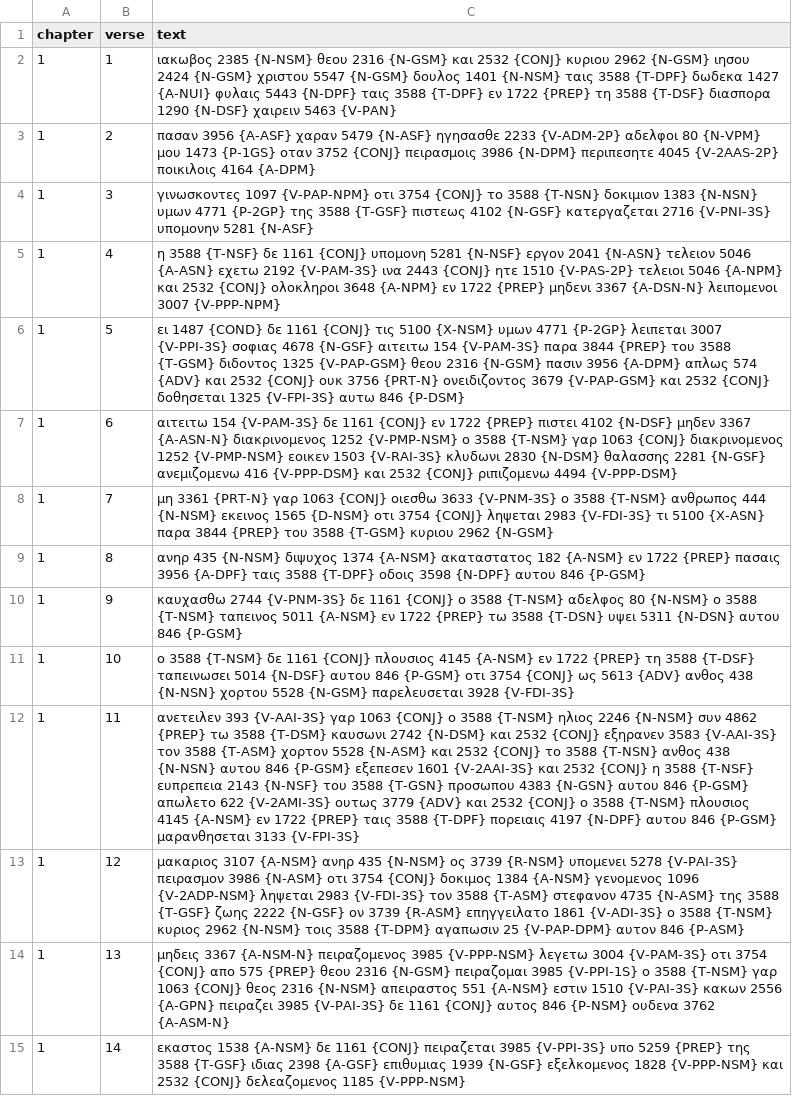
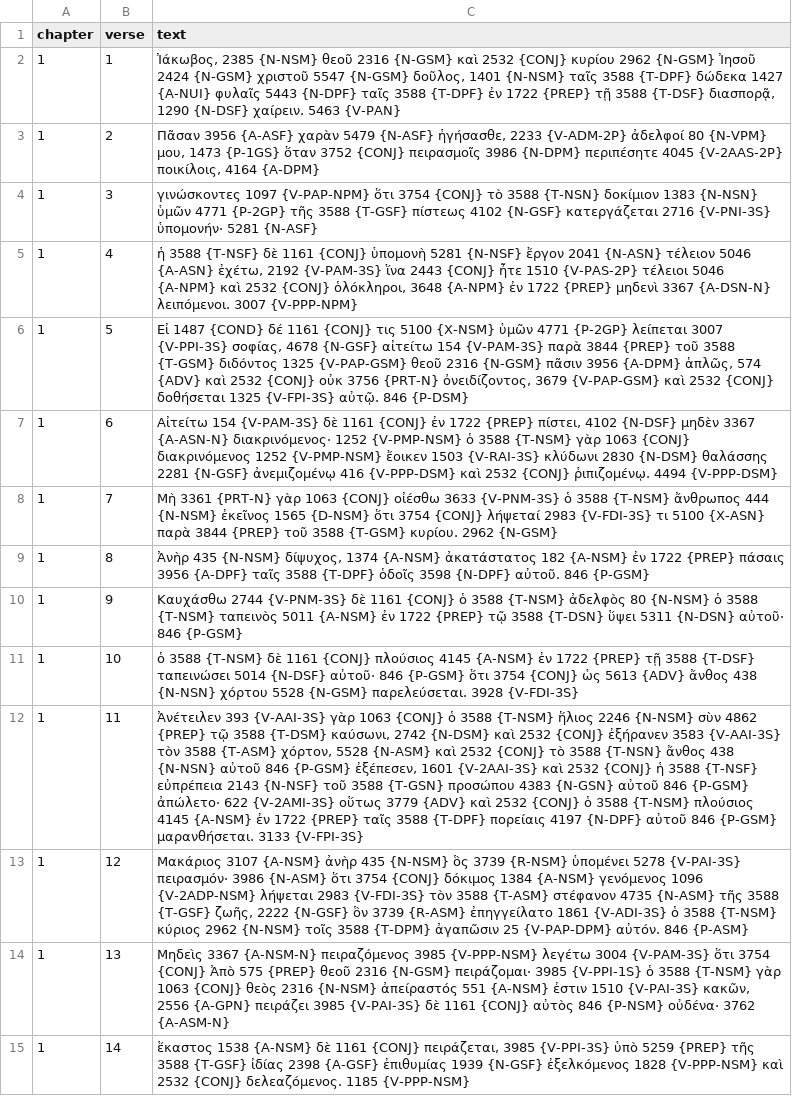
Before and after one commit to Alecsandor/browserbible-3, a CSV file: input/byz/06-JAM.csv, drawn as a sheet; only a part is shown; the diff covers the shown part only; the diff names each change by its address in the sheet, - before the commit and + after, or states it on an @@ line.

```diff
--- a/input/byz/06-JAM.csv
+++ b/input/byz/06-JAM.csv
-C2 (text): ιακωβος 2385 {N-NSM} θεου 2316 {N-GSM} και 2532 {CONJ} κυριου 2962 {N-GSM} ιησου 2424 {N-GSM} χριστου 5547 {N-GSM} δουλος 1401 {N-NSM} ταις 3588 {T-DPF} δωδεκα 1427 {A-NUI} φυλαις 5443 {N-DPF} ταις 3588 {T-DPF} εν 1722 {PREP} τη 3588 {T-DSF} διασπορα 1290 {N-DSF} χαιρειν 5463 {V-PAN}
+C2 (text): Ἰάκωβος, 2385 {N-NSM} θεοῦ 2316 {N-GSM} καὶ 2532 {CONJ} κυρίου 2962 {N-GSM} Ἰησοῦ 2424 {N-GSM} χριστοῦ 5547 {N-GSM} δοῦλος, 1401 {N-NSM} ταῖς 3588 {T-DPF} δώδεκα 1427 {A-NUI} φυλαῖς 5443 {N-DPF} ταῖς 3588 {T-DPF} ἐν 1722 {PREP} τῇ 3588 {T-DSF} διασπορᾷ, 1290 {N-DSF} χαίρειν. 5463 {V-PAN}
-C3 (text): πασαν 3956 {A-ASF} χαραν 5479 {N-ASF} ηγησασθε 2233 {V-ADM-2P} αδελφοι 80 {N-VPM} μου 1473 {P-1GS} οταν 3752 {CONJ} πειρασμοις 3986 {N-DPM} περιπεσητε 4045 {V-2AAS-2P} ποικιλοις 4164 {A-DPM}
+C3 (text): Πᾶσαν 3956 {A-ASF} χαρὰν 5479 {N-ASF} ἡγήσασθε, 2233 {V-ADM-2P} ἀδελφοί 80 {N-VPM} μου, 1473 {P-1GS} ὅταν 3752 {CONJ} πειρασμοῖς 3986 {N-DPM} περιπέσητε 4045 {V-2AAS-2P} ποικίλοις, 4164 {A-DPM}
-C4 (text): γινωσκοντες 1097 {V-PAP-NPM} οτι 3754 {CONJ} το 3588 {T-NSN} δοκιμιον 1383 {N-NSN} υμων 4771 {P-2GP} της 3588 {T-GSF} πιστεως 4102 {N-GSF} κατεργαζεται 2716 {V-PNI-3S} υπομονην 5281 {N-ASF}
+C4 (text): γινώσκοντες 1097 {V-PAP-NPM} ὅτι 3754 {CONJ} τὸ 3588 {T-NSN} δοκίμιον 1383 {N-NSN} ὑμῶν 4771 {P-2GP} τῆς 3588 {T-GSF} πίστεως 4102 {N-GSF} κατεργάζεται 2716 {V-PNI-3S} ὑπομονήν· 5281 {N-ASF}
-C5 (text): η 3588 {T-NSF} δε 1161 {CONJ} υπομονη 5281 {N-NSF} εργον 2041 {N-ASN} τελειον 5046 {A-ASN} εχετω 2192 {V-PAM-3S} ινα 2443 {CONJ} ητε 1510 {V-PAS-2P} τελειοι 5046 {A-NPM} και 2532 {CONJ} ολοκληροι 3648 {A-NPM} εν 1722 {PREP} μηδενι 3367 {A-DSN-N} λειπομενοι 3007 {V-PPP-NPM}
+C5 (text): ἡ 3588 {T-NSF} δὲ 1161 {CONJ} ὑπομονὴ 5281 {N-NSF} ἔργον 2041 {N-ASN} τέλειον 5046 {A-ASN} ἐχέτω, 2192 {V-PAM-3S} ἵνα 2443 {CONJ} ἦτε 1510 {V-PAS-2P} τέλειοι 5046 {A-NPM} καὶ 2532 {CONJ} ὁλόκληροι, 3648 {A-NPM} ἐν 1722 {PREP} μηδενὶ 3367 {A-DSN-N} λειπόμενοι. 3007 {V-PPP-NPM}
-C6 (text): ει 1487 {COND} δε 1161 {CONJ} τις 5100 {X-NSM} υμων 4771 {P-2GP} λειπεται 3007 {V-PPI-3S} σοφιας 4678 {N-GSF} αιτειτω 154 {V-PAM-3S} παρα 3844 {PREP} του 3588 {T-GSM} διδοντος 1325 {V-PAP-GSM} θεου 2316 {N-GSM} πασιν 3956 {A-DPM} απλως 574 {ADV} και 2532 {CONJ} ουκ 3756 {PRT-N} ονειδιζοντος 3679 {V-PAP-GSM} και 2532 {CONJ} δοθησεται 1325 {V-FPI-3S} αυτω 846 {P-DSM}
+C6 (text): Εἰ 1487 {COND} δέ 1161 {CONJ} τις 5100 {X-NSM} ὑμῶν 4771 {P-2GP} λείπεται 3007 {V-PPI-3S} σοφίας, 4678 {N-GSF} αἰτείτω 154 {V-PAM-3S} παρὰ 3844 {PREP} τοῦ 3588 {T-GSM} διδόντος 1325 {V-PAP-GSM} θεοῦ 2316 {N-GSM} πᾶσιν 3956 {A-DPM} ἁπλῶς, 574 {ADV} καὶ 2532 {CONJ} οὐκ 3756 {PRT-N} ὀνειδίζοντος, 3679 {V-PAP-GSM} καὶ 2532 {CONJ} δοθήσεται 1325 {V-FPI-3S} αὐτῷ. 846 {P-DSM}
-C7 (text): αιτειτω 154 {V-PAM-3S} δε 1161 {CONJ} εν 1722 {PREP} πιστει 4102 {N-DSF} μηδεν 3367 {A-ASN-N} διακρινομενος 1252 {V-PMP-NSM} ο 3588 {T-NSM} γαρ 1063 {CONJ} διακρινομενος 1252 {V-PMP-NSM} εοικεν 1503 {V-RAI-3S} κλυδωνι 2830 {N-DSM} θαλασσης 2281 {N-GSF} ανεμιζομενω 416 {V-PPP-DSM} και 2532 {CONJ} ριπιζομενω 4494 {V-PPP-DSM}
+C7 (text): Αἰτείτω 154 {V-PAM-3S} δὲ 1161 {CONJ} ἐν 1722 {PREP} πίστει, 4102 {N-DSF} μηδὲν 3367 {A-ASN-N} διακρινόμενος· 1252 {V-PMP-NSM} ὁ 3588 {T-NSM} γὰρ 1063 {CONJ} διακρινόμενος 1252 {V-PMP-NSM} ἔοικεν 1503 {V-RAI-3S} κλύδωνι 2830 {N-DSM} θαλάσσης 2281 {N-GSF} ἀνεμιζομένῳ 416 {V-PPP-DSM} καὶ 2532 {CONJ} ῥιπιζομένῳ. 4494 {V-PPP-DSM}
-C8 (text): μη 3361 {PRT-N} γαρ 1063 {CONJ} οιεσθω 3633 {V-PNM-3S} ο 3588 {T-NSM} ανθρωπος 444 {N-NSM} εκεινος 1565 {D-NSM} οτι 3754 {CONJ} ληψεται 2983 {V-FDI-3S} τι 5100 {X-ASN} παρα 3844 {PREP} του 3588 {T-GSM} κυριου 2962 {N-GSM}
+C8 (text): Μὴ 3361 {PRT-N} γὰρ 1063 {CONJ} οἰέσθω 3633 {V-PNM-3S} ὁ 3588 {T-NSM} ἄνθρωπος 444 {N-NSM} ἐκεῖνος 1565 {D-NSM} ὅτι 3754 {CONJ} λήψεταί 2983 {V-FDI-3S} τι 5100 {X-ASN} παρὰ 3844 {PREP} τοῦ 3588 {T-GSM} κυρίου. 2962 {N-GSM}
-C9 (text): ανηρ 435 {N-NSM} διψυχος 1374 {A-NSM} ακαταστατος 182 {A-NSM} εν 1722 {PREP} πασαις 3956 {A-DPF} ταις 3588 {T-DPF} οδοις 3598 {N-DPF} αυτου 846 {P-GSM}
+C9 (text): Ἀνὴρ 435 {N-NSM} δίψυχος, 1374 {A-NSM} ἀκατάστατος 182 {A-NSM} ἐν 1722 {PREP} πάσαις 3956 {A-DPF} ταῖς 3588 {T-DPF} ὁδοῖς 3598 {N-DPF} αὐτοῦ. 846 {P-GSM}
-C10 (text): καυχασθω 2744 {V-PNM-3S} δε 1161 {CONJ} ο 3588 {T-NSM} αδελφος 80 {N-NSM} ο 3588 {T-NSM} ταπεινος 5011 {A-NSM} εν 1722 {PREP} τω 3588 {T-DSN} υψει 5311 {N-DSN} αυτου 846 {P-GSM}
+C10 (text): Καυχάσθω 2744 {V-PNM-3S} δὲ 1161 {CONJ} ὁ 3588 {T-NSM} ἀδελφὸς 80 {N-NSM} ὁ 3588 {T-NSM} ταπεινὸς 5011 {A-NSM} ἐν 1722 {PREP} τῷ 3588 {T-DSN} ὕψει 5311 {N-DSN} αὐτοῦ· 846 {P-GSM}
-C11 (text): ο 3588 {T-NSM} δε 1161 {CONJ} πλουσιος 4145 {A-NSM} εν 1722 {PREP} τη 3588 {T-DSF} ταπεινωσει 5014 {N-DSF} αυτου 846 {P-GSM} οτι 3754 {CONJ} ως 5613 {ADV} ανθος 438 {N-NSN} χορτου 5528 {N-GSM} παρελευσεται 3928 {V-FDI-3S}
+C11 (text): ὁ 3588 {T-NSM} δὲ 1161 {CONJ} πλούσιος 4145 {A-NSM} ἐν 1722 {PREP} τῇ 3588 {T-DSF} ταπεινώσει 5014 {N-DSF} αὐτοῦ· 846 {P-GSM} ὅτι 3754 {CONJ} ὡς 5613 {ADV} ἄνθος 438 {N-NSN} χόρτου 5528 {N-GSM} παρελεύσεται. 3928 {V-FDI-3S}
-C12 (text): ανετειλεν 393 {V-AAI-3S} γαρ 1063 {CONJ} ο 3588 {T-NSM} ηλιος 2246 {N-NSM} συν 4862 {PREP} τω 3588 {T-DSM} καυσωνι 2742 {N-DSM} και 2532 {CONJ} εξηρανεν 3583 {V-AAI-3S} τον 3588 {T-ASM} χορτον 5528 {N-ASM} και 2532 {CONJ} το 3588 {T-NSN} ανθος 438 {N-NSN} αυτου 846 {P-GSM} εξεπεσεν 1601 {V-2AAI-3S} και 2532 {CONJ} η 3588 {T-NSF} ευπρεπεια 2143 {N-NSF} του 3588 {T-GSN} προσωπου 4383 {N-GSN} αυτου 846 {P-GSM} απωλετο 622 {V-2AMI-3S} ουτως 3779 {ADV} και 2532 {CONJ} ο 3588 {T-NSM} πλουσιος 4145 {A-NSM} εν 1722 {PREP} ταις 3588 {T-DPF} πορειαις 4197 {N-DPF} αυτου 846 {P-GSM} μαρανθησεται 3133 {V-FPI-3S}
+C12 (text): Ἀνέτειλεν 393 {V-AAI-3S} γὰρ 1063 {CONJ} ὁ 3588 {T-NSM} ἥλιος 2246 {N-NSM} σὺν 4862 {PREP} τῷ 3588 {T-DSM} καύσωνι, 2742 {N-DSM} καὶ 2532 {CONJ} ἐξήρανεν 3583 {V-AAI-3S} τὸν 3588 {T-ASM} χόρτον, 5528 {N-ASM} καὶ 2532 {CONJ} τὸ 3588 {T-NSN} ἄνθος 438 {N-NSN} αὐτοῦ 846 {P-GSM} ἐξέπεσεν, 1601 {V-2AAI-3S} καὶ 2532 {CONJ} ἡ 3588 {T-NSF} εὐπρέπεια 2143 {N-NSF} τοῦ 3588 {T-GSN} προσώπου 4383 {N-GSN} αὐτοῦ 846 {P-GSM} ἀπώλετο· 622 {V-2AMI-3S} οὕτως 3779 {ADV} καὶ 2532 {CONJ} ὁ 3588 {T-NSM} πλούσιος 4145 {A-NSM} ἐν 1722 {PREP} ταῖς 3588 {T-DPF} πορείαις 4197 {N-DPF} αὐτοῦ 846 {P-GSM} μαρανθήσεται. 3133 {V-FPI-3S}
-C13 (text): μακαριος 3107 {A-NSM} ανηρ 435 {N-NSM} ος 3739 {R-NSM} υπομενει 5278 {V-PAI-3S} πειρασμον 3986 {N-ASM} οτι 3754 {CONJ} δοκιμος 1384 {A-NSM} γενομενος 1096 {V-2ADP-NSM} ληψεται 2983 {V-FDI-3S} τον 3588 {T-ASM} στεφανον 4735 {N-ASM} της 3588 {T-GSF} ζωης 2222 {N-GSF} ον 3739 {R-ASM} επηγγειλατο 1861 {V-ADI-3S} ο 3588 {T-NSM} κυριος 2962 {N-NSM} τοις 3588 {T-DPM} αγαπωσιν 25 {V-PAP-DPM} αυτον 846 {P-ASM}
+C13 (text): Μακάριος 3107 {A-NSM} ἀνὴρ 435 {N-NSM} ὃς 3739 {R-NSM} ὑπομένει 5278 {V-PAI-3S} πειρασμόν· 3986 {N-ASM} ὅτι 3754 {CONJ} δόκιμος 1384 {A-NSM} γενόμενος 1096 {V-2ADP-NSM} λήψεται 2983 {V-FDI-3S} τὸν 3588 {T-ASM} στέφανον 4735 {N-ASM} τῆς 3588 {T-GSF} ζωῆς, 2222 {N-GSF} ὃν 3739 {R-ASM} ἐπηγγείλατο 1861 {V-ADI-3S} ὁ 3588 {T-NSM} κύριος 2962 {N-NSM} τοῖς 3588 {T-DPM} ἀγαπῶσιν 25 {V-PAP-DPM} αὐτόν. 846 {P-ASM}
-C14 (text): μηδεις 3367 {A-NSM-N} πειραζομενος 3985 {V-PPP-NSM} λεγετω 3004 {V-PAM-3S} οτι 3754 {CONJ} απο 575 {PREP} θεου 2316 {N-GSM} πειραζομαι 3985 {V-PPI-1S} ο 3588 {T-NSM} γαρ 1063 {CONJ} θεος 2316 {N-NSM} απειραστος 551 {A-NSM} εστιν 1510 {V-PAI-3S} κακων 2556 {A-GPN} πειραζει 3985 {V-PAI-3S} δε 1161 {CONJ} αυτος 846 {P-NSM} ουδενα 3762 {A-ASM-N}
+C14 (text): Μηδεὶς 3367 {A-NSM-N} πειραζόμενος 3985 {V-PPP-NSM} λεγέτω 3004 {V-PAM-3S} ὅτι 3754 {CONJ} Ἀπὸ 575 {PREP} θεοῦ 2316 {N-GSM} πειράζομαι· 3985 {V-PPI-1S} ὁ 3588 {T-NSM} γὰρ 1063 {CONJ} θεὸς 2316 {N-NSM} ἀπείραστός 551 {A-NSM} ἐστιν 1510 {V-PAI-3S} κακῶν, 2556 {A-GPN} πειράζει 3985 {V-PAI-3S} δὲ 1161 {CONJ} αὐτὸς 846 {P-NSM} οὐδένα· 3762 {A-ASM-N}
-C15 (text): εκαστος 1538 {A-NSM} δε 1161 {CONJ} πειραζεται 3985 {V-PPI-3S} υπο 5259 {PREP} της 3588 {T-GSF} ιδιας 2398 {A-GSF} επιθυμιας 1939 {N-GSF} εξελκομενος 1828 {V-PPP-NSM} και 2532 {CONJ} δελεαζομενος 1185 {V-PPP-NSM}
+C15 (text): ἕκαστος 1538 {A-NSM} δὲ 1161 {CONJ} πειράζεται, 3985 {V-PPI-3S} ὑπὸ 5259 {PREP} τῆς 3588 {T-GSF} ἰδίας 2398 {A-GSF} ἐπιθυμίας 1939 {N-GSF} ἐξελκόμενος 1828 {V-PPP-NSM} καὶ 2532 {CONJ} δελεαζόμενος. 1185 {V-PPP-NSM}
```
Also changed, not shown: 94 edited cells elsewhere in this file, input/byz/01-MAT.csv.
